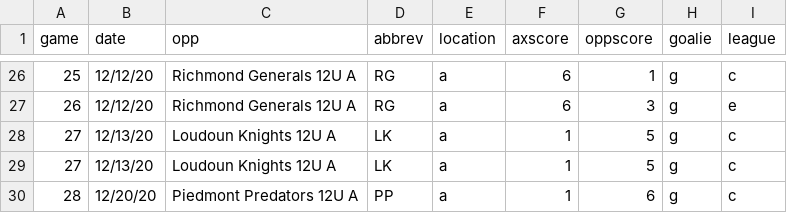
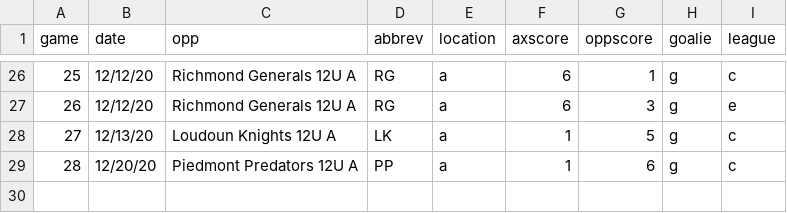
Before and after one commit to werntzp/hockey-stats, a CSV file: games.csv, drawn as a sheet; only a part is shown, gaps mark what is left out.

Commit message:
Update games.csv

```diff
--- a/games.csv
+++ b/games.csv
@@ -28,3 +28,2 @@ game,date,opp,abbrev,location,axscore,oppscore,goalie,league
 27,12/13/20,Loudoun Knights 12U A,LK,a,1,5,g,c
-27,12/13/20,Loudoun Knights 12U A,LK,a,1,5,g,c
 28,12/20/20,Piedmont Predators 12U A,PP,a,1,6,g,c
```
